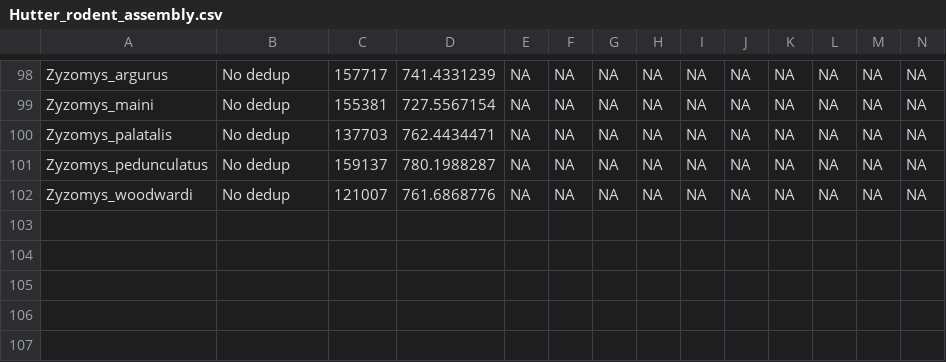
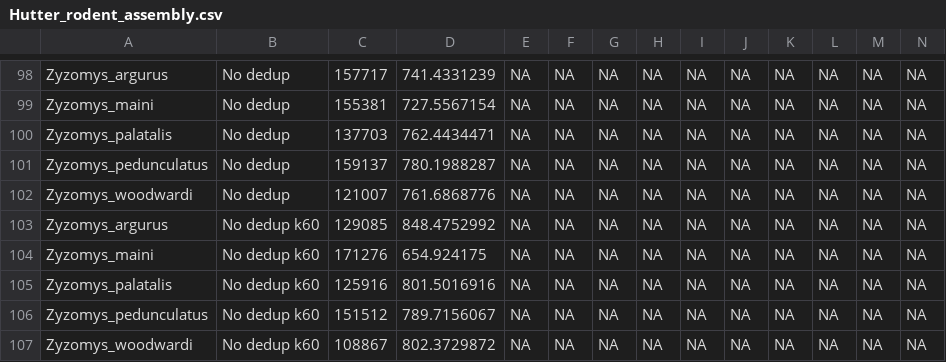
Before and after one commit to goodest-goodlab/murinae-seq, a CSV file: data/Hutter_rodent_assembly.csv, drawn as a sheet; only a part is shown, gaps mark what is left out; rows hold the shown columns only; the diff names each change by its address in the sheet, - before the commit and + after, or states it on an @@ line.

Commit message:
added nodedup k60 assembly stats

```diff
--- a/data/Hutter_rodent_assembly.csv
+++ b/data/Hutter_rodent_assembly.csv
+row 103: Zyzomys_argurus | No dedup k60 | 129085 | 848.4752992 | NA | NA | NA | NA | NA | NA | NA | NA | NA | NA
+row 104: Zyzomys_maini | No dedup k60 | 171276 | 654.924175 | NA | NA | NA | NA | NA | NA | NA | NA | NA | NA
+row 105: Zyzomys_palatalis | No dedup k60 | 125916 | 801.5016916 | NA | NA | NA | NA | NA | NA | NA | NA | NA | NA
+row 106: Zyzomys_pedunculatus | No dedup k60 | 151512 | 789.7156067 | NA | NA | NA | NA | NA | NA | NA | NA | NA | NA
+row 107: Zyzomys_woodwardi | No dedup k60 | 108867 | 802.3729872 | NA | NA | NA | NA | NA | NA | NA | NA | NA | NA
```
Also changed, not shown: 2 other files.
